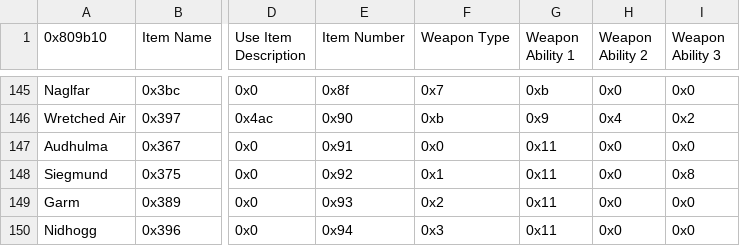
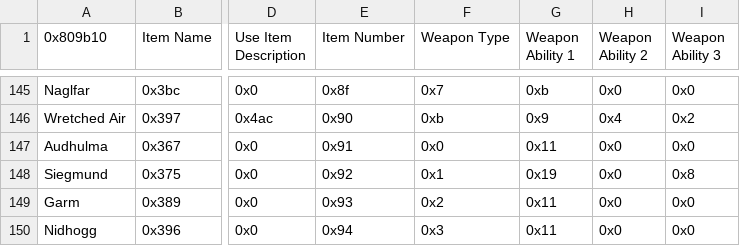
Before and after one commit to MysteriousDancer/Sacred-Conquest, a CSV file: Tables/FE8 Nightmare modules/Item editors/FE8 Item Editor.csv, drawn as a sheet; only a part is shown, gaps mark what is left out; the diff names each change by its address in the sheet, - before the commit and + after, or states it on an @@ line.

```diff
--- a/Tables/FE8 Nightmare modules/Item editors/FE8 Item Editor.csv
+++ b/Tables/FE8 Nightmare modules/Item editors/FE8 Item Editor.csv
-G148 (Weapon Ability 1): 0x11
+G148 (Weapon Ability 1): 0x19
```
Also changed, not shown: Tables/FE8 Nightmare modules/Item editors/FE8 Spell Association Editor.csv, 15 other files.
